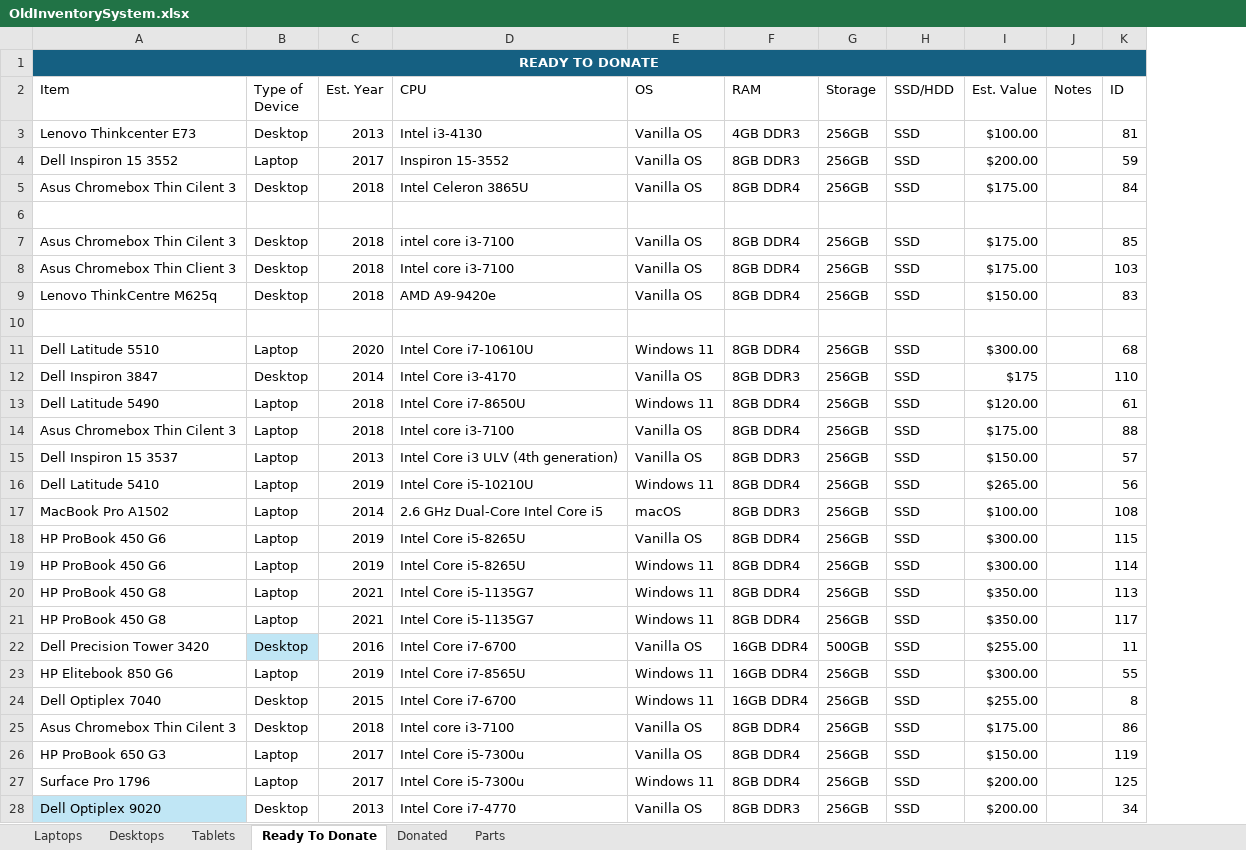
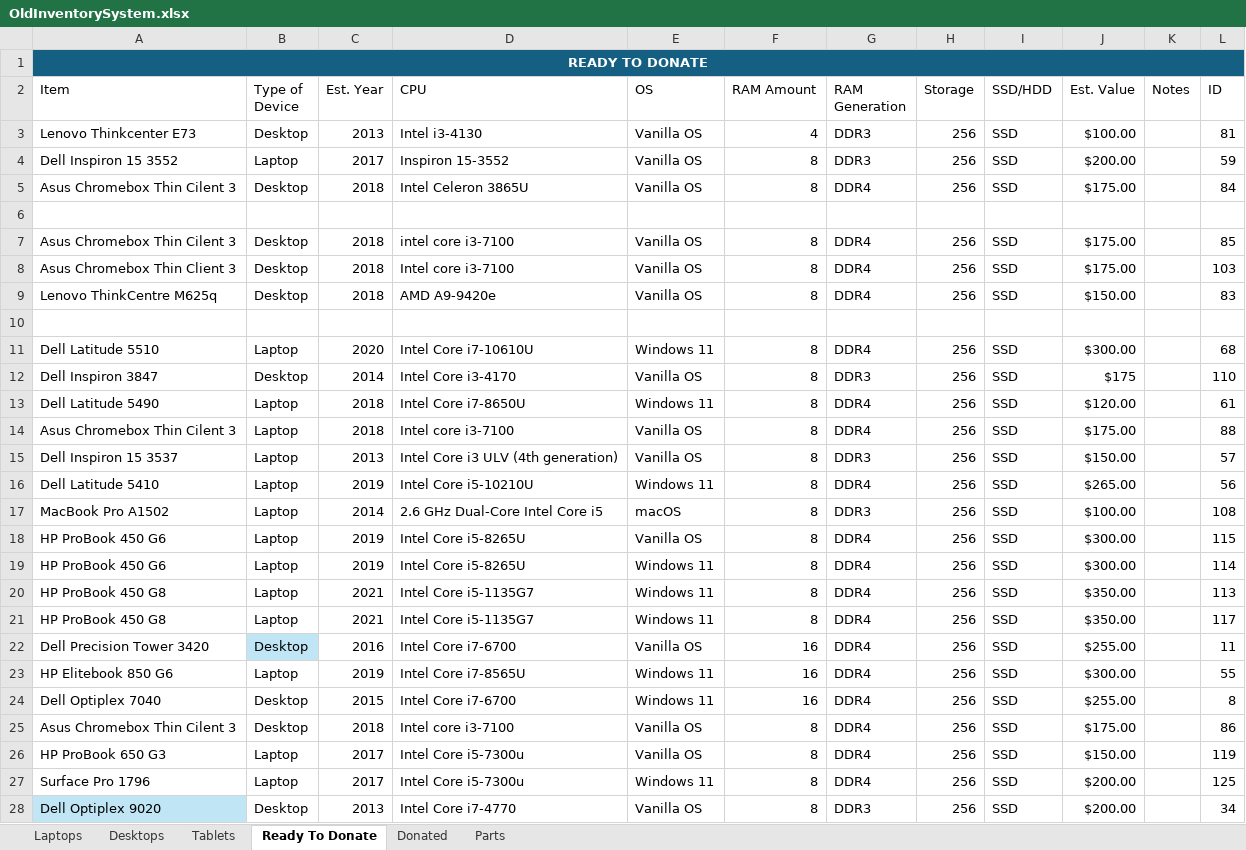
Before and after one commit to BinaryHeartUS/Inventory-System, an Excel workbook: data/OldInventorySystem.xlsx, sheet Ready To Donate, drawn as a sheet; only a part is shown; values as stored, in another font and other column widths than the file's, no borders; conditional formats and table styles not drawn; removed rows and columns are numbered as before the commit, all else as after; the diff covers the shown part only; the diff names each change by its address in the sheet, - before the commit and + after, or states it on an @@ line.

```diff
--- a/data/OldInventorySystem.xlsx (sheet Ready To Donate)
+++ b/data/OldInventorySystem.xlsx (sheet Ready To Donate)
-column F (RAM), rows 3-28: 4GB DDR3 | 8GB DDR3 | 8GB DDR4 |  | 8GB DDR4 | 8GB DDR4 | 8GB DDR4 |  | 8GB DDR4 | 8GB DDR3 | 8GB DDR4 | 8GB DDR4 | 8GB DDR3 | 8GB DDR4 | 8GB DDR3 | 8GB DDR4 | 8GB DDR4 | 8GB DDR4 | 8GB DDR4 | 16GB DDR4 | 16GB DDR4 | 16GB DDR4 | 8GB DDR4 | 8GB DDR4 | 8GB DDR4 | 8GB DDR3
+column F (RAM Amount), rows 3-28: 4 | 8 | 8 |  | 8 | 8 | 8 |  | 8 | 8 | 8 | 8 | 8 | 8 | 8 | 8 | 8 | 8 | 8 | 16 | 16 | 16 | 8 | 8 | 8 | 8
+column G (RAM Generation), rows 3-28: DDR3 | DDR3 | DDR4 |  | DDR4 | DDR4 | DDR4 |  | DDR4 | DDR3 | DDR4 | DDR4 | DDR3 | DDR4 | DDR3 | DDR4 | DDR4 | DDR4 | DDR4 | DDR4 | DDR4 | DDR4 | DDR4 | DDR4 | DDR4 | DDR3
-H3:H5 (Storage): 256GB
+H3:H5 (Storage): 256
-H7:H9 (Storage): 256GB
+H7:H9 (Storage): 256
-H11:H21 (Storage): 256GB
+H11:H21 (Storage): 256
-H22 (Storage): 500GB
+H22 (Storage): 256
-H23:H28 (Storage): 256GB
+H23:H28 (Storage): 256
```
Also changed, not shown: 1 edited cell elsewhere in this sheet, sheet Donated, formulas that keep their value, 5 other files.
